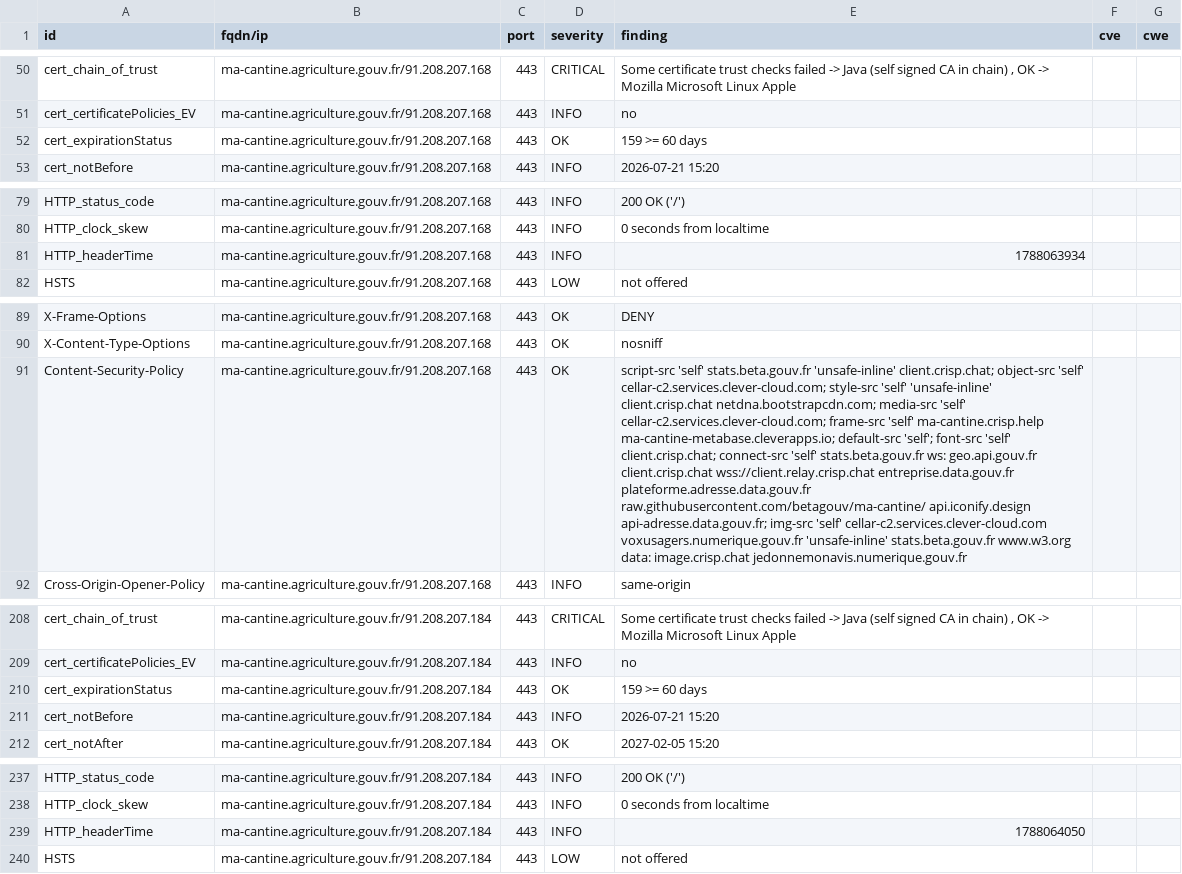
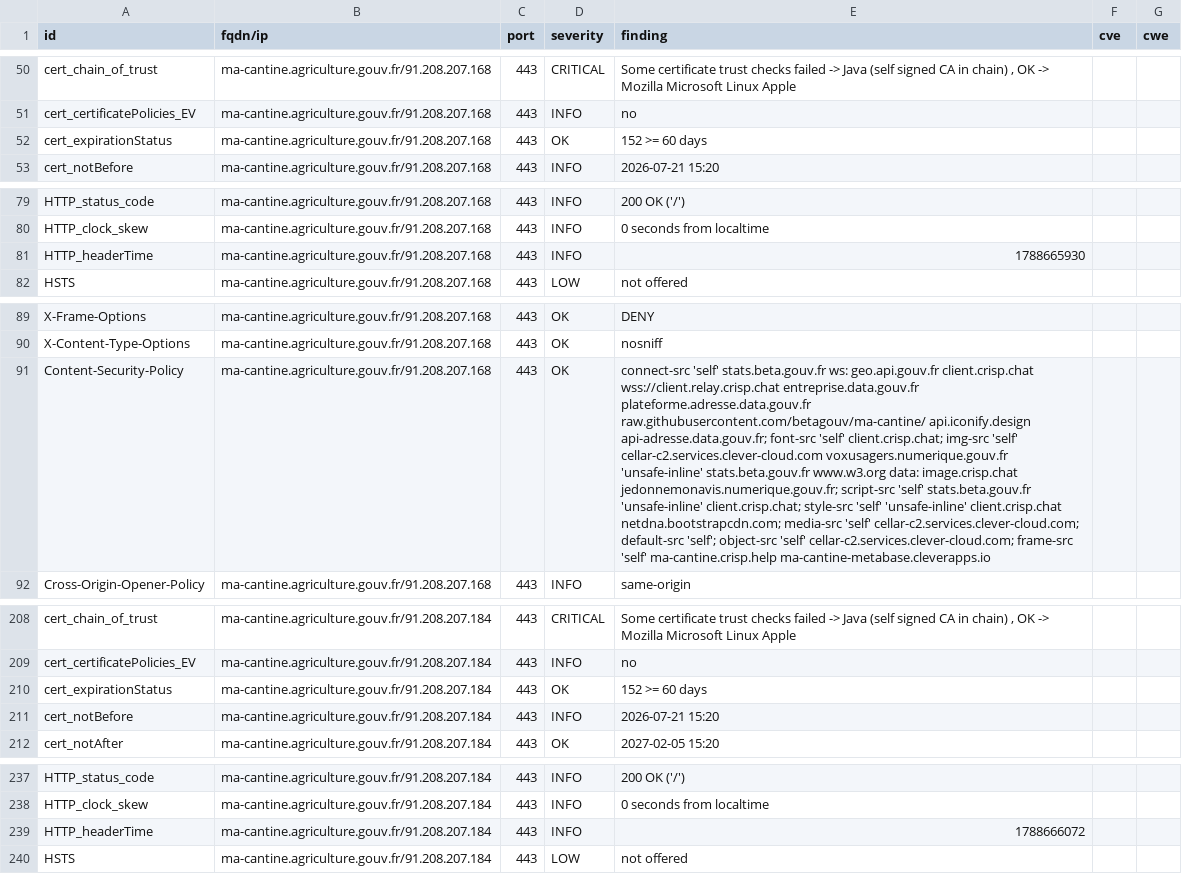
Before and after one commit to incubateur-agriculture/dashlord, a CSV file: results/aHR0cHM6Ly9tYS1jYW50aW5lLmFncmljdWx0dXJlLmdvdXYuZnI=/testssl.csv, drawn as a sheet; only a part is shown, gaps mark what is left out; the diff covers the shown part only; the diff names each change by its address in the sheet, - before the commit and + after, or states it on an @@ line.

Commit message:
update: https://ma-cantine.agriculture.gouv.fr

```diff
--- a/results/aHR0cHM6Ly9tYS1jYW50aW5lLmFncmljdWx0dXJlLmdvdXYuZnI=/testssl.csv
+++ b/results/aHR0cHM6Ly9tYS1jYW50aW5lLmFncmljdWx0dXJlLmdvdXYuZnI=/testssl.csv
-E52 (finding): 159 >= 60 days
+E52 (finding): 152 >= 60 days
-E81 (finding): 1788063934
+E81 (finding): 1788665930
-E91 (finding): script-src 'self' stats.beta.gouv.fr 'unsafe-inline' client.crisp.chat; object-src 'self' cellar-c2.services.clever-cloud.com; style-src 'self' 'unsafe-inline' client.crisp.chat netdna.bootstrapcdn.com; media-src 'self' cellar-c2.services.clever-cloud.com; frame-src 'self' ma-cantine.crisp.help ma-cantine-metabase.cleverapps.io; default-src 'self'; font-src 'self' client.crisp.chat; connect-src 'self' stats.beta.gouv.fr ws: geo.api.gouv.fr client.crisp.chat wss://client.relay.crisp.chat entreprise.data.gouv.fr plateforme.adresse.data.gouv.fr raw.githubusercontent.com/betagouv/ma-cantine/ api.iconify.design api-adresse.data.gouv.fr; img-src 'self' cellar-c2.services.clever-cloud.com voxusagers.numerique.gouv.fr 'unsafe-inline' stats.beta.gouv.fr www.w3.org data: image.crisp.chat jedonnemonavis.numerique.gouv.fr
+E91 (finding): connect-src 'self' stats.beta.gouv.fr ws: geo.api.gouv.fr client.crisp.chat wss://client.relay.crisp.chat entreprise.data.gouv.fr plateforme.adresse.data.gouv.fr raw.githubusercontent.com/betagouv/ma-cantine/ api.iconify.design api-adresse.data.gouv.fr; font-src 'self' client.crisp.chat; img-src 'self' cellar-c2.services.clever-cloud.com voxusagers.numerique.gouv.fr 'unsafe-inline' stats.beta.gouv.fr www.w3.org data: image.crisp.chat jedonnemonavis.numerique.gouv.fr; script-src 'self' stats.beta.gouv.fr 'unsafe-inline' client.crisp.chat; style-src 'self' 'unsafe-inline' client.crisp.chat netdna.bootstrapcdn.com; media-src 'self' cellar-c2.services.clever-cloud.com; default-src 'self'; object-src 'self' cellar-c2.services.clever-cloud.com; frame-src 'self' ma-cantine.crisp.help ma-cantine-metabase.cleverapps.io
-E210 (finding): 159 >= 60 days
+E210 (finding): 152 >= 60 days
-E239 (finding): 1788064050
+E239 (finding): 1788666072
```
Also changed, not shown: 1 edited cell elsewhere in this file, 17 other files.
